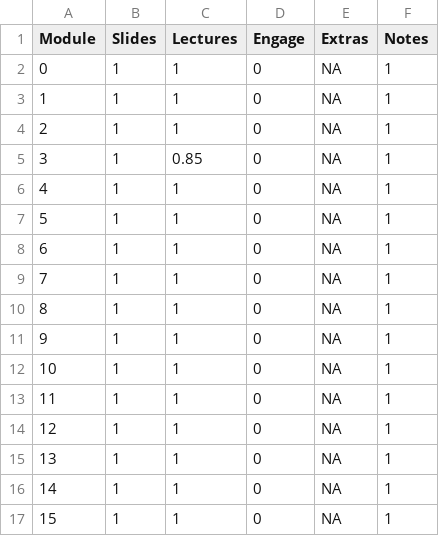
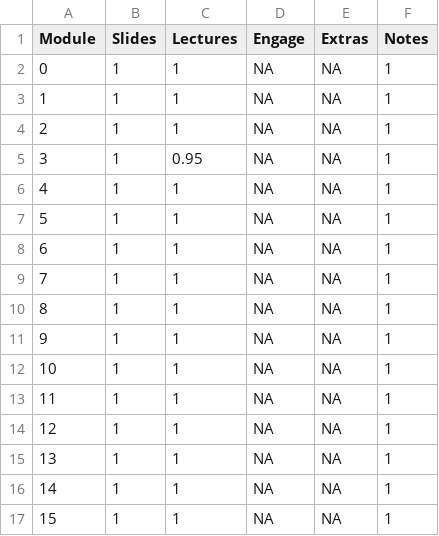
Before and after one commit to smasongarrison/personality, a CSV file: data/class_status.csv, drawn as a sheet.

Commit message:
statusupdate

```diff
--- a/data/class_status.csv
+++ b/data/class_status.csv
@@ -1,17 +1,17 @@
 Module,Slides,Lectures,Engage,Extras,Notes
-0,1,1,0,NA,1
-1,1,1,0,NA,1
-2,1,1,0,NA,1
-3,1,0.85,0,NA,1
-4,1,1,0,NA,1
-5,1,1,0,NA,1
-6,1,1,0,NA,1
-7,1,1,0,NA,1
-8,1,1,0,NA,1
-9,1,1,0,NA,1
-10,1,1,0,NA,1
-11,1,1,0,NA,1
-12,1,1,0,NA,1
-13,1,1,0,NA,1
-14,1,1,0,NA,1
-15,1,1,0,NA,1
+0,1,1,NA,NA,1
+1,1,1,NA,NA,1
+2,1,1,NA,NA,1
+3,1,0.95,NA,NA,1
+4,1,1,NA,NA,1
+5,1,1,NA,NA,1
+6,1,1,NA,NA,1
+7,1,1,NA,NA,1
+8,1,1,NA,NA,1
+9,1,1,NA,NA,1
+10,1,1,NA,NA,1
+11,1,1,NA,NA,1
+12,1,1,NA,NA,1
+13,1,1,NA,NA,1
+14,1,1,NA,NA,1
+15,1,1,NA,NA,1
```
Also changed, not shown: 1 other file.
